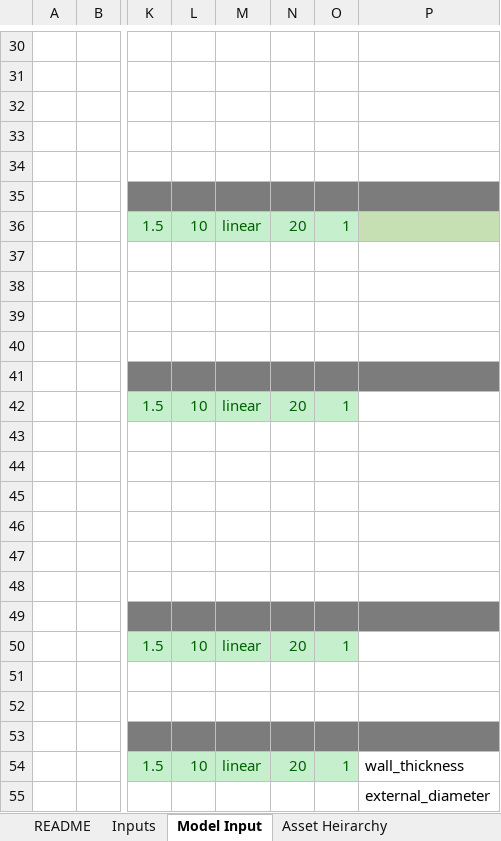
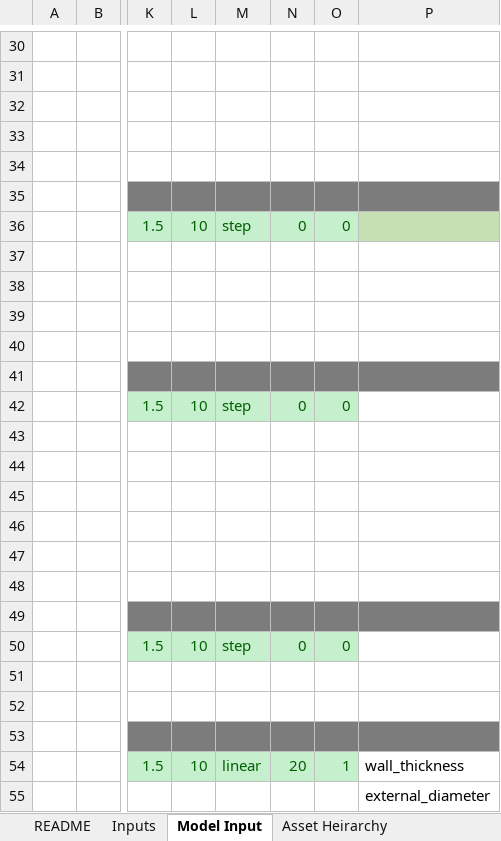
Before and after one commit to gavintreseder/pof, an Excel workbook: data/inputs/Asset Model - Demo.xlsx, sheet Model Input, drawn as a sheet; only a part is shown, gaps mark what is left out; values as stored, in another font and other column widths than the file's, no borders; conditional formats not drawn; the diff names each change by its address in the sheet, - before the commit and + after, or states it on an @@ line.

```diff
--- a/data/inputs/Asset Model - Demo.xlsx (sheet Model Input)
+++ b/data/inputs/Asset Model - Demo.xlsx (sheet Model Input)
-M36: linear
+M36: step
-N36: 20
+N36: 0
-O36: 1
+O36: 0
-M42: linear
+M42: step
-N42: 20
+N42: 0
-O42: 1
+O42: 0
-M50: linear
+M50: step
-N50: 20
+N50: 0
-O50: 1
+O50: 0
```
Also changed, not shown: 5 other files.
